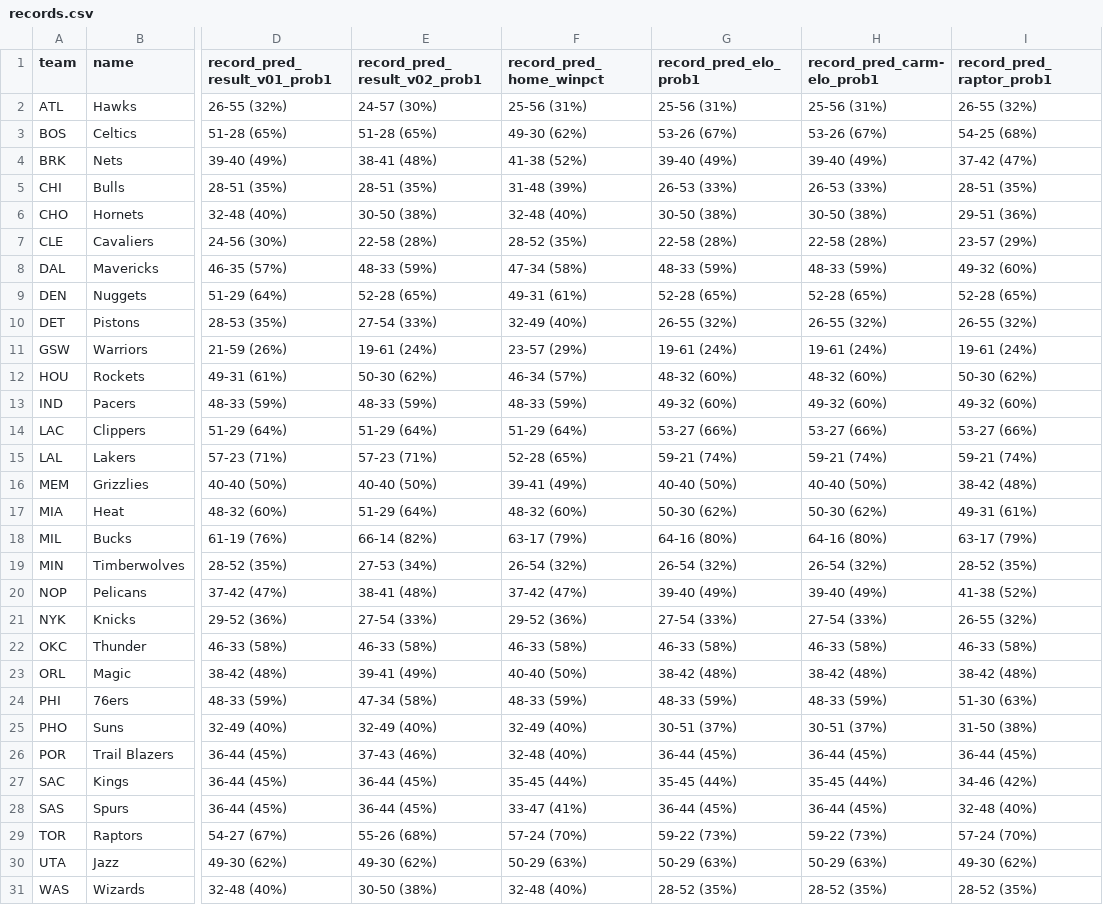
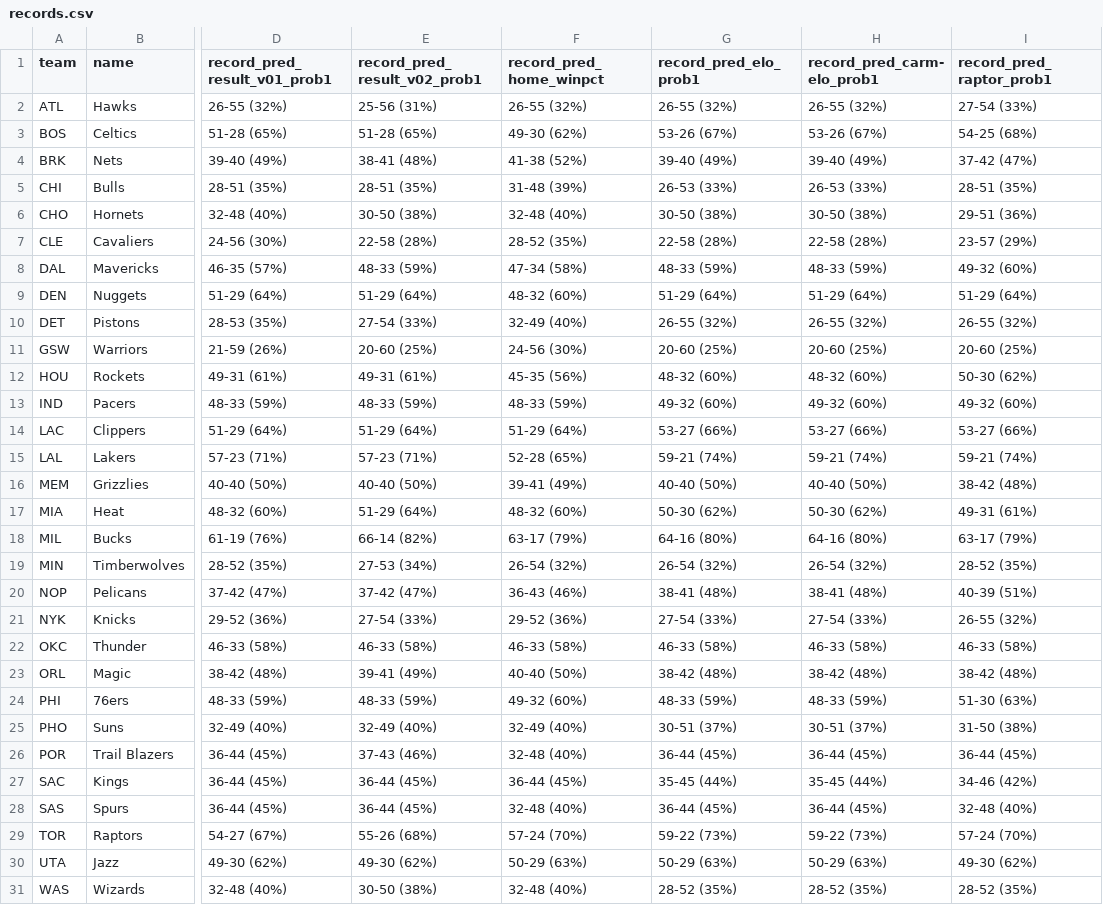
Before and after one commit to bryanwhiting/sports, a CSV file: data/records.csv, drawn as a sheet; only a part is shown, gaps mark what is left out; the diff names each change by its address in the sheet, - before the commit and + after, or states it on an @@ line.

```diff
--- a/data/records.csv
+++ b/data/records.csv
-E2 (record_pred_result_v02_prob1): 24-57 (30%)
+E2 (record_pred_result_v02_prob1): 25-56 (31%)
-F2 (record_pred_home_winpct): 25-56 (31%)
+F2 (record_pred_home_winpct): 26-55 (32%)
-G2 (record_pred_elo_prob1): 25-56 (31%)
+G2 (record_pred_elo_prob1): 26-55 (32%)
-H2 (record_pred_carm-elo_prob1): 25-56 (31%)
+H2 (record_pred_carm-elo_prob1): 26-55 (32%)
-I2 (record_pred_raptor_prob1): 26-55 (32%)
+I2 (record_pred_raptor_prob1): 27-54 (33%)
-E9 (record_pred_result_v02_prob1): 52-28 (65%)
+E9 (record_pred_result_v02_prob1): 51-29 (64%)
-F9 (record_pred_home_winpct): 49-31 (61%)
+F9 (record_pred_home_winpct): 48-32 (60%)
-G9 (record_pred_elo_prob1): 52-28 (65%)
+G9 (record_pred_elo_prob1): 51-29 (64%)
-H9 (record_pred_carm-elo_prob1): 52-28 (65%)
+H9 (record_pred_carm-elo_prob1): 51-29 (64%)
-I9 (record_pred_raptor_prob1): 52-28 (65%)
+I9 (record_pred_raptor_prob1): 51-29 (64%)
-E11 (record_pred_result_v02_prob1): 19-61 (24%)
+E11 (record_pred_result_v02_prob1): 20-60 (25%)
-F11 (record_pred_home_winpct): 23-57 (29%)
+F11 (record_pred_home_winpct): 24-56 (30%)
-G11 (record_pred_elo_prob1): 19-61 (24%)
+G11 (record_pred_elo_prob1): 20-60 (25%)
-H11 (record_pred_carm-elo_prob1): 19-61 (24%)
+H11 (record_pred_carm-elo_prob1): 20-60 (25%)
-I11 (record_pred_raptor_prob1): 19-61 (24%)
+I11 (record_pred_raptor_prob1): 20-60 (25%)
-E12 (record_pred_result_v02_prob1): 50-30 (62%)
+E12 (record_pred_result_v02_prob1): 49-31 (61%)
-F12 (record_pred_home_winpct): 46-34 (57%)
+F12 (record_pred_home_winpct): 45-35 (56%)
-E20 (record_pred_result_v02_prob1): 38-41 (48%)
+E20 (record_pred_result_v02_prob1): 37-42 (47%)
-F20 (record_pred_home_winpct): 37-42 (47%)
+F20 (record_pred_home_winpct): 36-43 (46%)
-G20 (record_pred_elo_prob1): 39-40 (49%)
+G20 (record_pred_elo_prob1): 38-41 (48%)
-H20 (record_pred_carm-elo_prob1): 39-40 (49%)
+H20 (record_pred_carm-elo_prob1): 38-41 (48%)
-I20 (record_pred_raptor_prob1): 41-38 (52%)
+I20 (record_pred_raptor_prob1): 40-39 (51%)
-E24 (record_pred_result_v02_prob1): 47-34 (58%)
+E24 (record_pred_result_v02_prob1): 48-33 (59%)
-F24 (record_pred_home_winpct): 48-33 (59%)
+F24 (record_pred_home_winpct): 49-32 (60%)
-F27 (record_pred_home_winpct): 35-45 (44%)
+F27 (record_pred_home_winpct): 36-44 (45%)
-F28 (record_pred_home_winpct): 33-47 (41%)
+F28 (record_pred_home_winpct): 32-48 (40%)
```
Also changed, not shown: data/acc_overall.csv, data/acc_since_week.csv, 8 other files.
